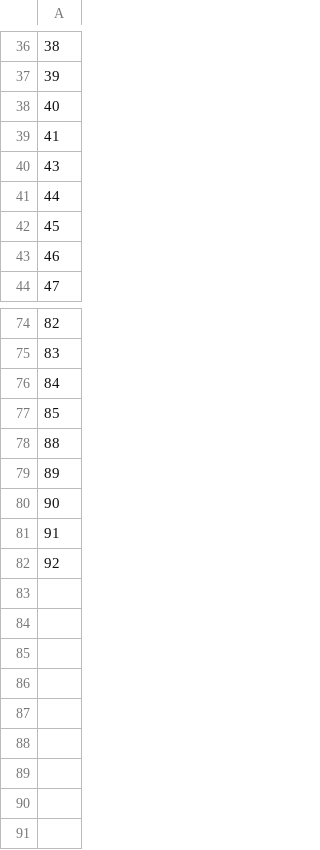
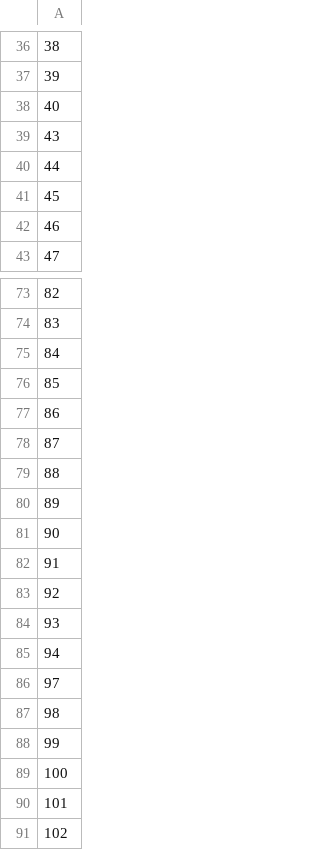
Before and after one commit to npm27/CVOE-2021, a CSV file: 1 YA/2 Analyses/2 Vincentiles/Good Subjects.csv, drawn as a sheet; only a part is shown, gaps mark what is left out; removed rows and columns are numbered as before the commit, all else as after; the diff names each change by its address in the sheet, - before the commit and + after, or states it on an @@ line.

```diff
--- a/1 YA/2 Analyses/2 Vincentiles/Good Subjects.csv
+++ b/1 YA/2 Analyses/2 Vincentiles/Good Subjects.csv
-row 39: 41
+row 77: 86
+row 78: 87
+row 84: 93
+row 85: 94
+row 86: 97
+row 87: 98
+row 88: 99
+row 89: 100
+row 90: 101
+row 91: 102
```
Also changed, not shown: 1 YA/2 Analyses/2 Vincentiles/Plots/vincentiles.csv, 1 YA/2 Analyses/3 Ex Gauss/Good Subjects.csv, 12 other files.
